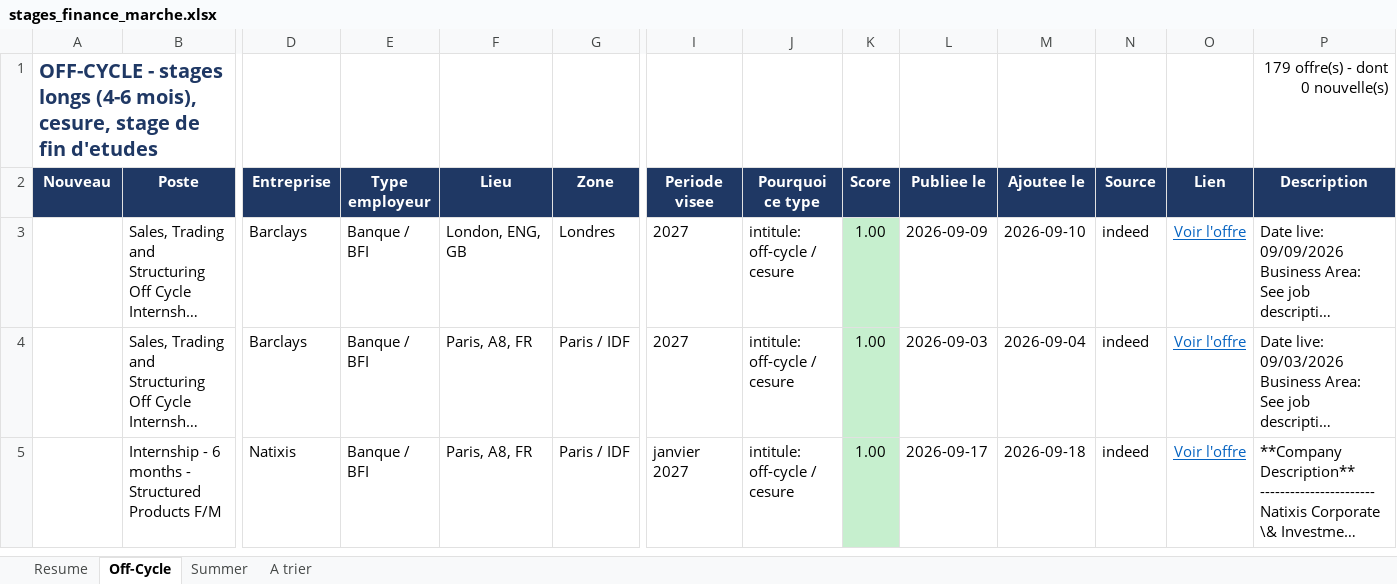
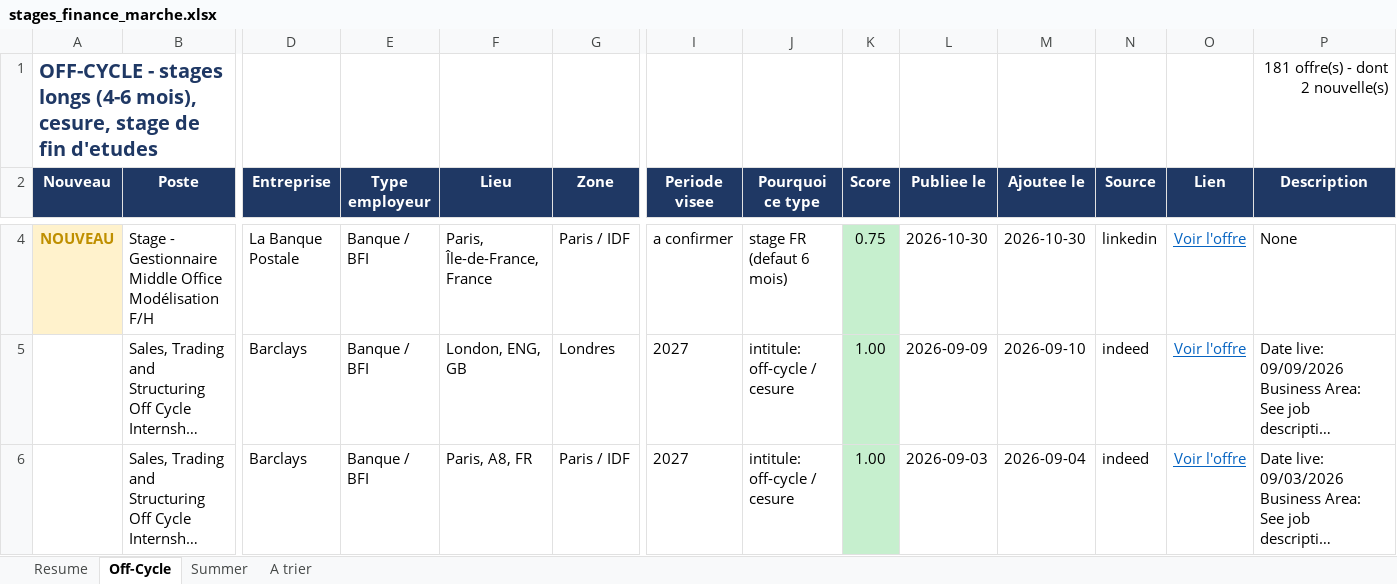
Before and after one commit to sasa2302/finance-internship-scraper, an Excel workbook: data/stages_finance_marche.xlsx, sheet Off-Cycle, drawn as a sheet; only a part is shown, gaps mark what is left out; the shorter side is filled out with more unchanged rows; long unchanged cells end in …; values as stored, in another font and other column widths than the file's, no borders; rows hold the shown columns only; the diff covers the shown part only; the diff names each change by its address in the sheet, - before the commit and + after, or states it on an @@ line.

```diff
--- a/data/stages_finance_marche.xlsx (sheet Off-Cycle)
+++ b/data/stages_finance_marche.xlsx (sheet Off-Cycle)
-P1 (Description): 179 offre(s) - dont 0 nouvelle(s)
+P1 (Description): 181 offre(s) - dont 2 nouvelle(s)
+row 4: NOUVEAU | Stage - Gestionnaire Middle Office Modélisation F/H | La Banque Postale | Banque / BFI | Paris, Île-de-France, France | Paris / IDF | a confirmer | stage FR (defaut 6 mois) | 0.75 | 2026-10-30 | 2026-10-30 | linkedin | Voir l'offre | None
```
Also changed, not shown: 1 added row elsewhere in this sheet, sheet A trier, sheet Resume, 2 other files.
